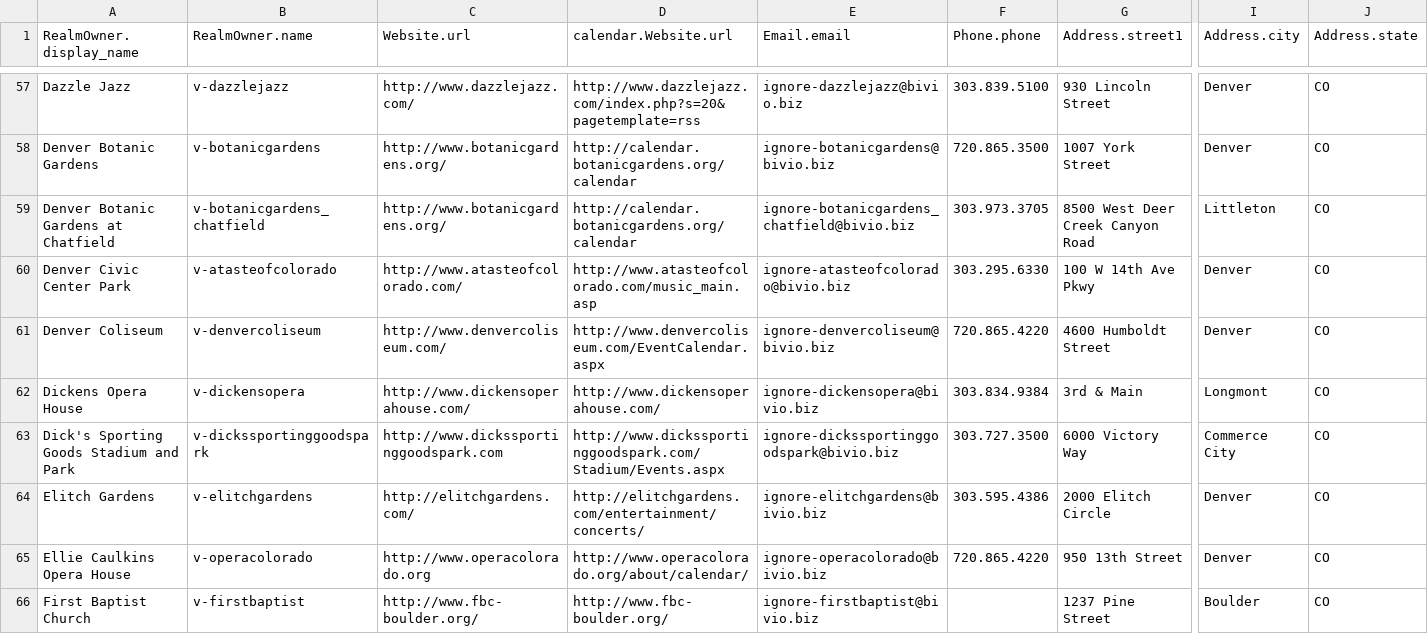
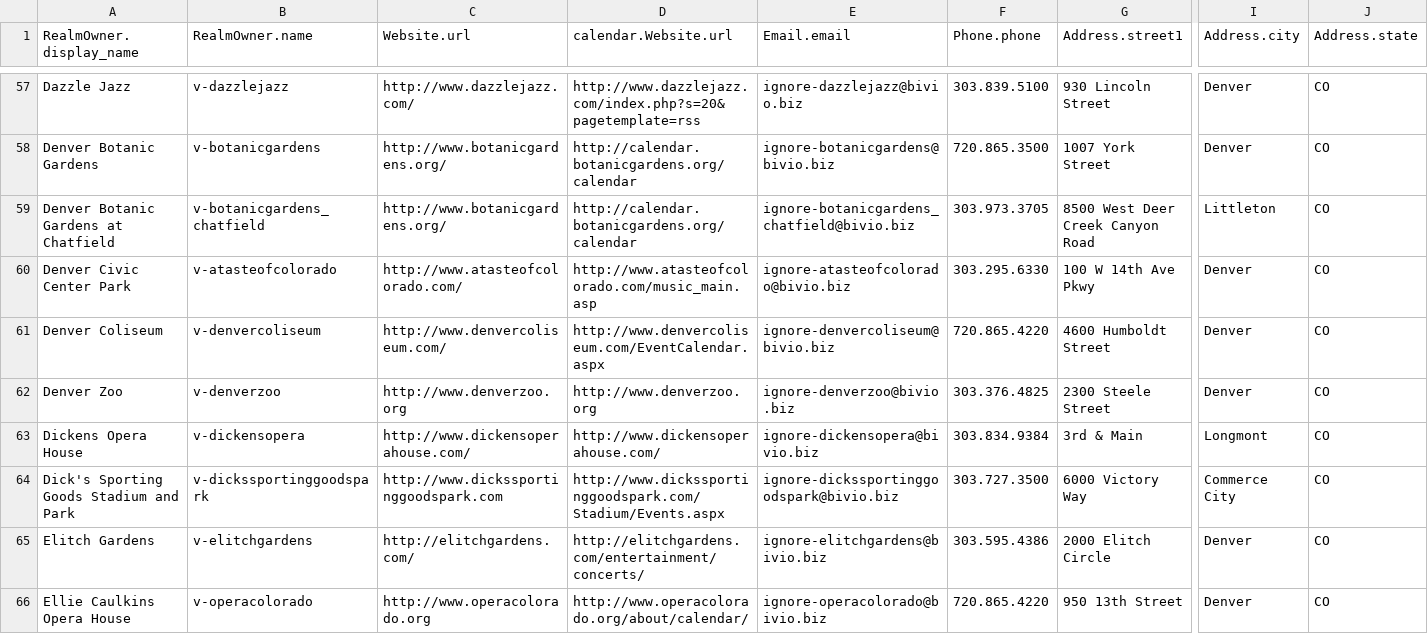
Before and after one commit to biviosoftware/perl-Cal54, a CSV file: files/cal54/ddl/venues.csv, drawn as a sheet; only a part is shown, gaps mark what is left out; the shorter side is filled out with more unchanged rows; rows hold the shown columns only; the diff names each change by its address in the sheet, - before the commit and + after, or states it on an @@ line.

```diff
--- a/files/cal54/ddl/venues.csv
+++ b/files/cal54/ddl/venues.csv
+row 62: Denver Zoo | v-denverzoo | http://www.denverzoo.org | http://www.denverzoo.org | ignore-denverzoo@bivio.biz | 303.376.4825 | 2300 Steele Street | Denver | CO
```
Also changed, not shown: files/cal54/ddl/scrapers.csv.
